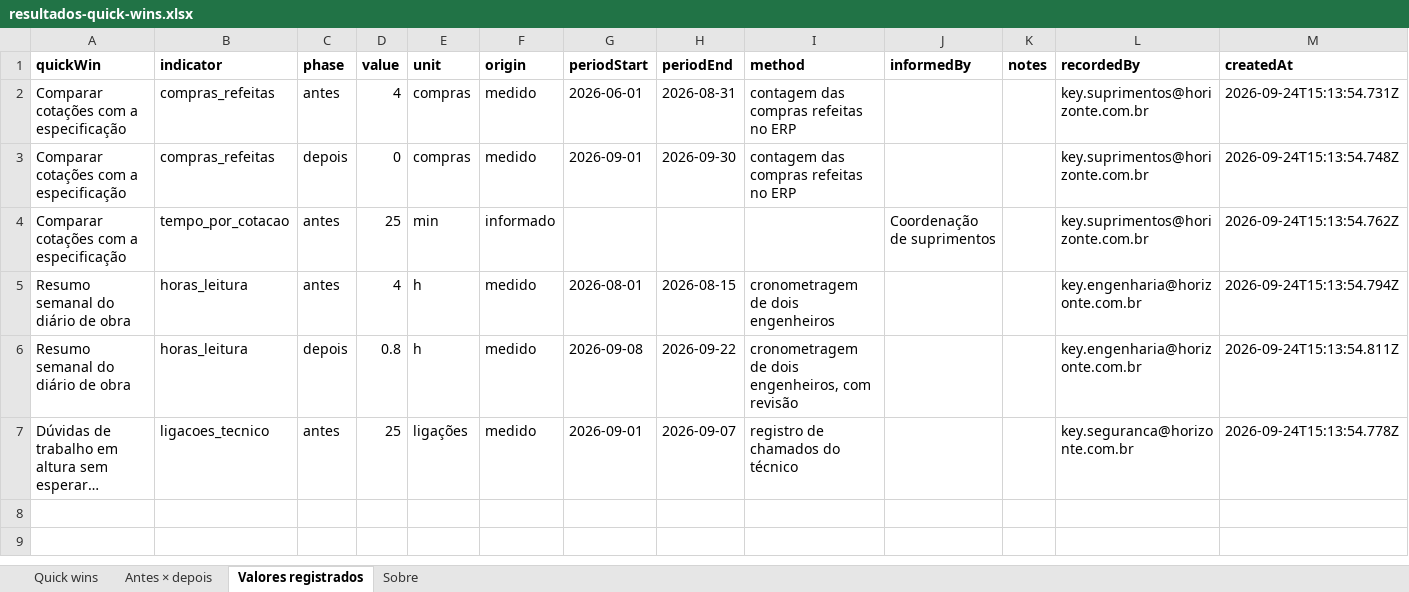
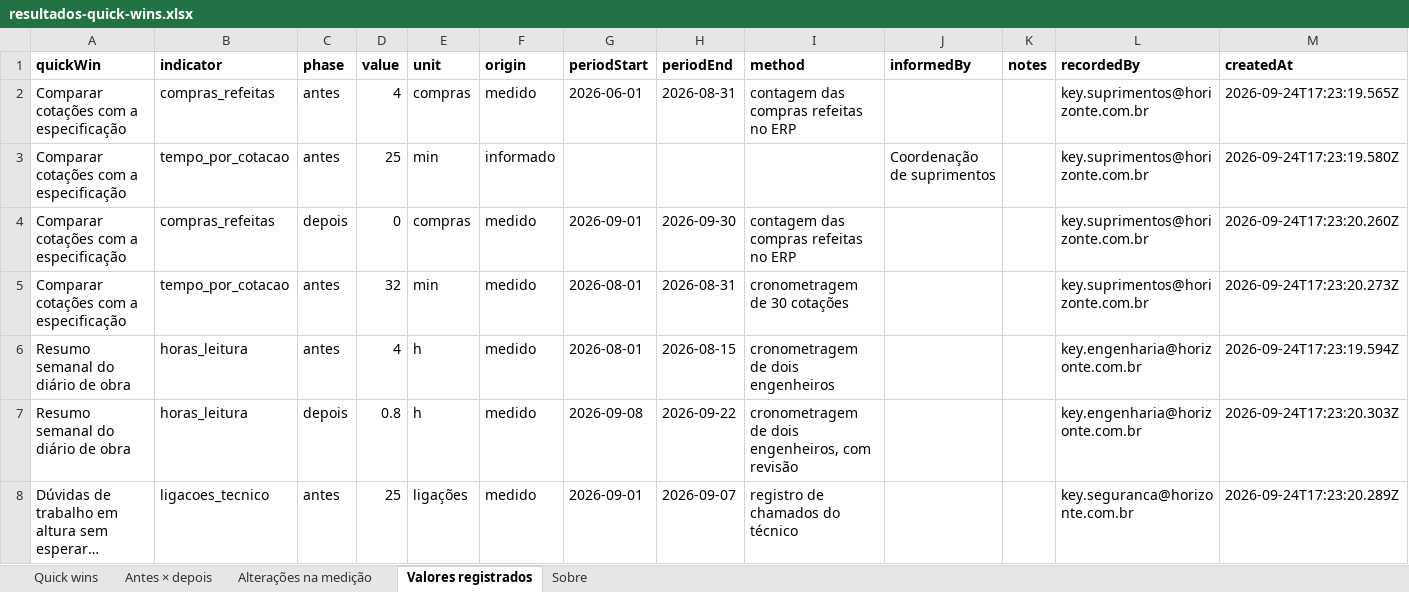
Before and after one commit to theneilagencia/GreenIA, an Excel workbook: docs/fase-3b/relatorios-construtora/resultados-quick-wins.xlsx, sheet Valores registrados, drawn as a sheet; long unchanged cells end in …; values as stored, in another font and other column widths than the file's, no borders; addresses are those after the commit; the diff names each change by its address in the sheet, - before the commit and + after, or states it on an @@ line.

```diff
--- a/docs/fase-3b/relatorios-construtora/resultados-quick-wins.xlsx (sheet Valores registrados)
+++ b/docs/fase-3b/relatorios-construtora/resultados-quick-wins.xlsx (sheet Valores registrados)
+sheet tab: Alterações na medição
-M2 (createdAt): 2026-09-24T15:13:54.731Z
+M2 (createdAt): 2026-09-24T17:23:19.565Z
+row 3: Comparar cotações com a especificação | tempo_por_cotacao | antes | 25 | min | informado |  |  |  | Coordenação de suprimentos |  | key.suprimentos@horizonte.com.br | 2026-09-24T17:23:19.580Z
-M4 (createdAt): 2026-09-24T15:13:54.748Z
+M4 (createdAt): 2026-09-24T17:23:20.260Z
-D5 (value): 25
+D5 (value): 32
-F5 (origin): informado
+F5 (origin): medido
-G5 (periodStart): (empty)
+G5 (periodStart): 2026-08-01
-H5 (periodEnd): (empty)
+H5 (periodEnd): 2026-08-31
-I5 (method): (empty)
+I5 (method): cronometragem de 30 cotações
-J5 (informedBy): Coordenação de suprimentos
+J5 (informedBy): (empty)
-M5 (createdAt): 2026-09-24T15:13:54.762Z
+M5 (createdAt): 2026-09-24T17:23:20.273Z
-M6 (createdAt): 2026-09-24T15:13:54.794Z
+M6 (createdAt): 2026-09-24T17:23:19.594Z
-M7 (createdAt): 2026-09-24T15:13:54.811Z
+M7 (createdAt): 2026-09-24T17:23:20.303Z
-M8 (createdAt): 2026-09-24T15:13:54.778Z
+M8 (createdAt): 2026-09-24T17:23:20.289Z
```
Also changed, not shown: sheet Quick wins, sheet Antes × depois, docs/fase-3b/relatorios-construtora/portfolio-oportunidades.xlsx, 11 other files.
